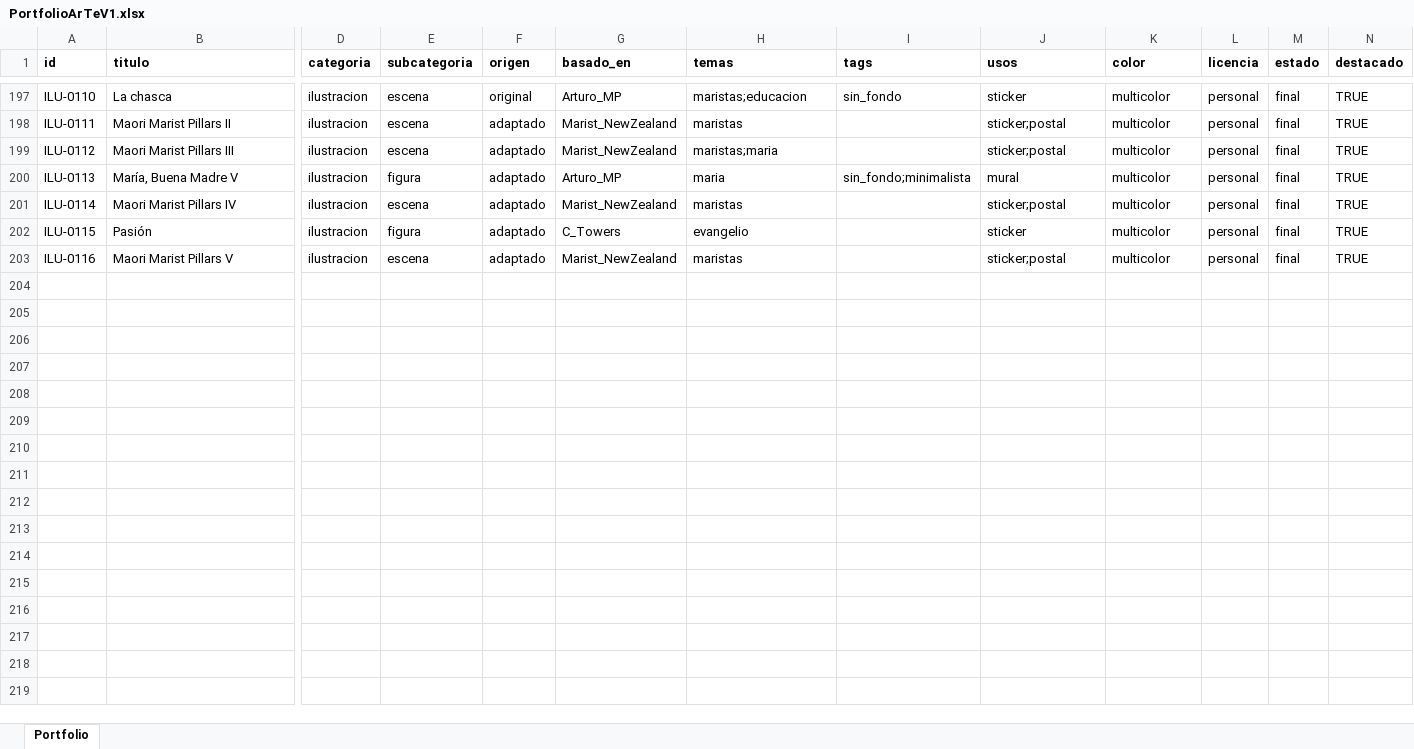
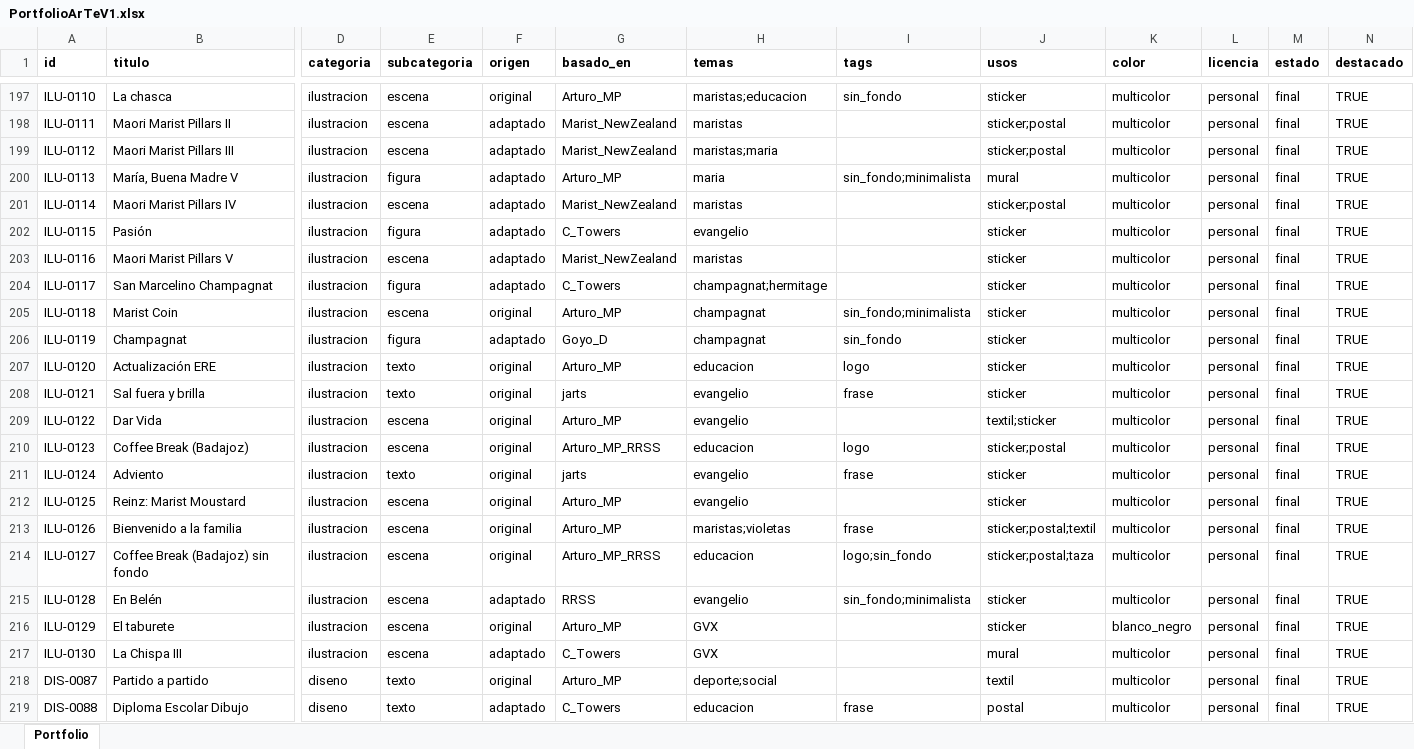
Before and after one commit to dmrpvcjdy9-sudo/marist_art, an Excel workbook: data/PortfolioArTeV1.xlsx, sheet Portfolio, drawn as a sheet; only a part is shown, gaps mark what is left out; values as stored, in another font and other column widths than the file's, no borders; rows hold the shown columns only; the diff names each change by its address in the sheet, - before the commit and + after, or states it on an @@ line.

```diff
--- a/data/PortfolioArTeV1.xlsx (sheet Portfolio)
+++ b/data/PortfolioArTeV1.xlsx (sheet Portfolio)
-J203 (usos): sticker;postal
+J203 (usos): sticker
+row 204: ILU-0117 | San Marcelino Champagnat | ilustracion | figura | adaptado | C_Towers | champagnat;hermitage |  | sticker | multicolor | personal | final | TRUE
+row 205: ILU-0118 | Marist Coin | ilustracion | escena | original | Arturo_MP | champagnat | sin_fondo;minimalista | sticker | multicolor | personal | final | TRUE
+row 206: ILU-0119 | Champagnat | ilustracion | figura | adaptado | Goyo_D | champagnat | sin_fondo | sticker | multicolor | personal | final | TRUE
+row 207: ILU-0120 | Actualización ERE | ilustracion | texto | original | Arturo_MP | educacion | logo | sticker | multicolor | personal | final | TRUE
+row 208: ILU-0121 | Sal fuera y brilla | ilustracion | texto | original | jarts | evangelio | frase | sticker | multicolor | personal | final | TRUE
+row 209: ILU-0122 | Dar Vida | ilustracion | escena | original | Arturo_MP | evangelio |  | textil;sticker | multicolor | personal | final | TRUE
+row 210: ILU-0123 | Coffee Break (Badajoz) | ilustracion | escena | original | Arturo_MP_RRSS | educacion | logo | sticker;postal | multicolor | personal | final | TRUE
+row 211: ILU-0124 | Adviento | ilustracion | texto | original | jarts | evangelio | frase | sticker | multicolor | personal | final | TRUE
+row 212: ILU-0125 | Reinz: Marist Moustard | ilustracion | escena | original | Arturo_MP | evangelio |  | sticker | multicolor | personal | final | TRUE
+row 213: ILU-0126 | Bienvenido a la familia | ilustracion | escena | original | Arturo_MP | maristas;violetas | frase | sticker;postal;textil | multicolor | personal | final | TRUE
+row 214: ILU-0127 | Coffee Break (Badajoz) sin fondo | ilustracion | escena | original | Arturo_MP_RRSS | educacion | logo;sin_fondo | sticker;postal;taza | multicolor | personal | final | TRUE
+row 215: ILU-0128 | En Belén | ilustracion | escena | adaptado | RRSS | evangelio | sin_fondo;minimalista | sticker | multicolor | personal | final | TRUE
+row 216: ILU-0129 | El taburete | ilustracion | escena | original | Arturo_MP | GVX |  | sticker | blanco_negro | personal | final | TRUE
+row 217: ILU-0130 | La Chispa III | ilustracion | escena | adaptado | C_Towers | GVX |  | mural | multicolor | personal | final | TRUE
+row 218: DIS-0087 | Partido a partido | diseno | texto | original | Arturo_MP | deporte;social |  | textil | multicolor | personal | final | TRUE
+row 219: DIS-0088 | Diploma Escolar Dibujo | diseno | texto | adaptado | C_Towers | educacion | frase | postal | multicolor | personal | final | TRUE
```
Also changed, not shown: 33 other files.
